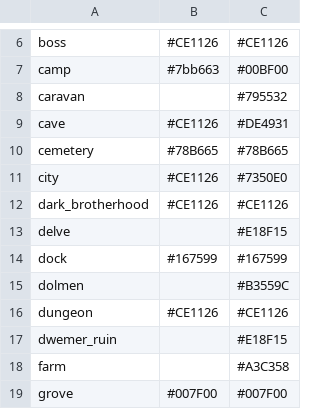
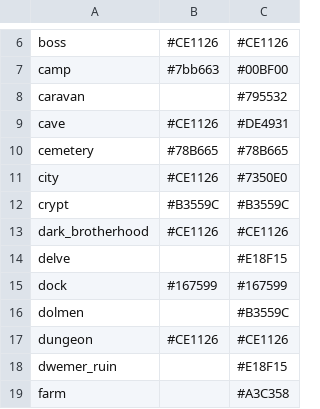
Before and after one commit to hmlendea/eso-oblivion-ui, a CSV file: sources/mapmarker_colours.csv, drawn as a sheet; only a part is shown, gaps mark what is left out; the shorter side is filled out with more unchanged rows; the diff names each change by its address in the sheet, - before the commit and + after, or states it on an @@ line.

Commit message:
Crypt map marker

```diff
--- a/sources/mapmarker_colours.csv
+++ b/sources/mapmarker_colours.csv
+row 12: crypt | #B3559C | #B3559C
```
Also changed, not shown: 9 other files.
